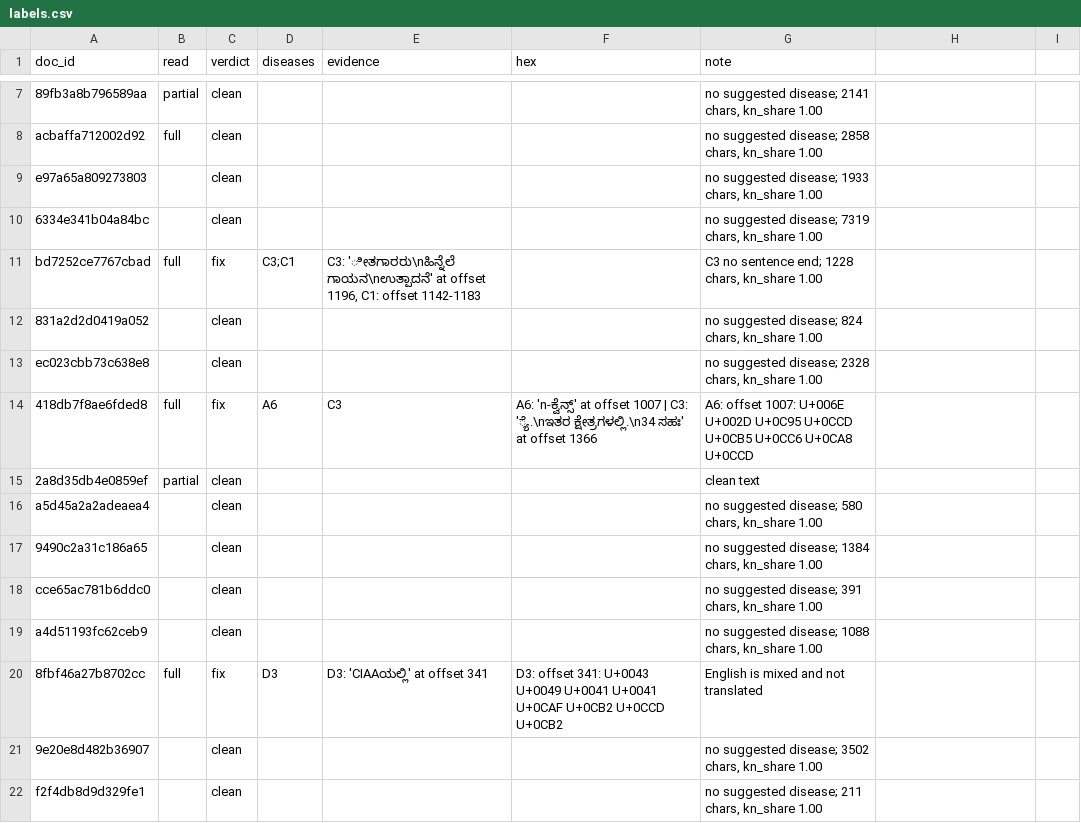
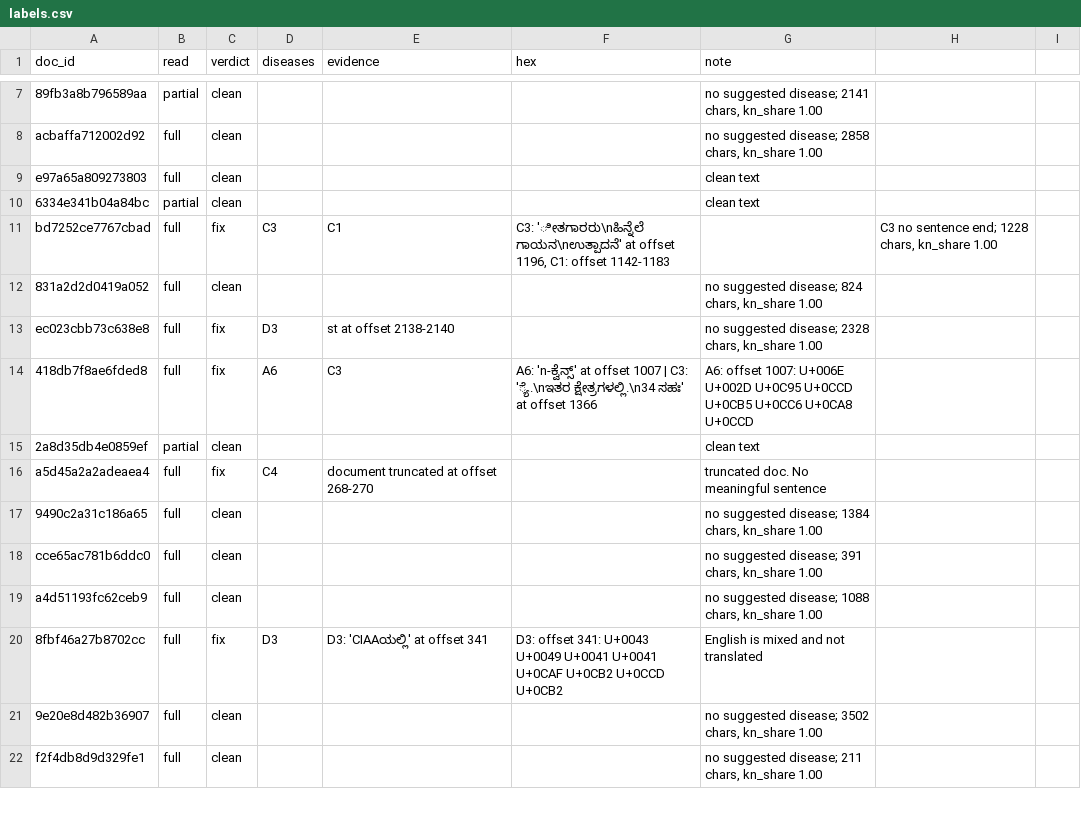
Before and after one commit to millermuttu/era-v5-lab, a CSV file: diagnosis/submissions/ind-kn-sangraha-s/millermuttu/labels.csv, drawn as a sheet; only a part is shown, gaps mark what is left out; the diff covers the shown part only.

Commit message:
diagnosis: ind-kn-sangraha-s millermuttu

```diff
--- a/diagnosis/submissions/ind-kn-sangraha-s/millermuttu/labels.csv
+++ b/diagnosis/submissions/ind-kn-sangraha-s/millermuttu/labels.csv
@@ -9,5 +9,5 @@ acbaffa712002d92,full,clean,,,,"no suggested disease; 2858 chars, kn_share 1.00"
-e97a65a809273803,,clean,,,,"no suggested disease; 1933 chars, kn_share 1.00"
-6334e341b04a84bc,,clean,,,,"no suggested disease; 7319 chars, kn_share 1.00"
-bd7252ce7767cbad,full,fix,C3;C1,"C3: 'ೀತಗಾರರು\nಹಿನ್ನೆಲೆ ಗಾಯನ\nಉತ್ಪಾದನೆ' at offset 1196, C1: offset 1142-1183",,"C3 no sentence end; 1228 chars, kn_share 1.00"
-831a2d2d0419a052,,clean,,,,"no suggested disease; 824 chars, kn_share 1.00"
-ec023cbb73c638e8,,clean,,,,"no suggested disease; 2328 chars, kn_share 1.00"
+e97a65a809273803,full,clean,,,,clean text,,
+6334e341b04a84bc,partial,clean,,,,clean text,,
+bd7252ce7767cbad,full,fix,C3,C1,"C3: 'ೀತಗಾರರು\nಹಿನ್ನೆಲೆ ಗಾಯನ\nಉತ್ಪಾದನೆ' at offset 1196, C1: offset 1142-1183",,"C3 no sentence end; 1228 chars, kn_share 1.00",
+831a2d2d0419a052,full,clean,,,,"no suggested disease; 824 chars, kn_share 1.00",,
+ec023cbb73c638e8,full,fix,D3,st at offset 2138-2140 ,,"no suggested disease; 2328 chars, kn_share 1.00",,
@@ -16,4 +16,4 @@ ec023cbb73c638e8,,clean,,,,"no suggested disease; 2328 chars, kn_share 1.00"
-a5d45a2a2adeaea4,,clean,,,,"no suggested disease; 580 chars, kn_share 1.00"
-9490c2a31c186a65,,clean,,,,"no suggested disease; 1384 chars, kn_share 1.00"
-cce65ac781b6ddc0,,clean,,,,"no suggested disease; 391 chars, kn_share 1.00"
-a4d51193fc62ceb9,,clean,,,,"no suggested disease; 1088 chars, kn_share 1.00"
+a5d45a2a2adeaea4,full,fix,C4,document truncated at offset 268-270,,truncated doc. No meaningful sentence,,
+9490c2a31c186a65,full,clean,,,,"no suggested disease; 1384 chars, kn_share 1.00",,
+cce65ac781b6ddc0,full,clean,,,,"no suggested disease; 391 chars, kn_share 1.00",,
+a4d51193fc62ceb9,full,clean,,,,"no suggested disease; 1088 chars, kn_share 1.00",,
@@ -21,2 +21,2 @@ a4d51193fc62ceb9,,clean,,,,"no suggested disease; 1088 chars, kn_share 1.00"
-9e20e8d482b36907,,clean,,,,"no suggested disease; 3502 chars, kn_share 1.00"
-f2f4db8d9d329fe1,,clean,,,,"no suggested disease; 211 chars, kn_share 1.00"
+9e20e8d482b36907,full,clean,,,,"no suggested disease; 3502 chars, kn_share 1.00",,
+f2f4db8d9d329fe1,full,clean,,,,"no suggested disease; 211 chars, kn_share 1.00",,
```
Also changed, not shown: 135 edited cells elsewhere in this file.
